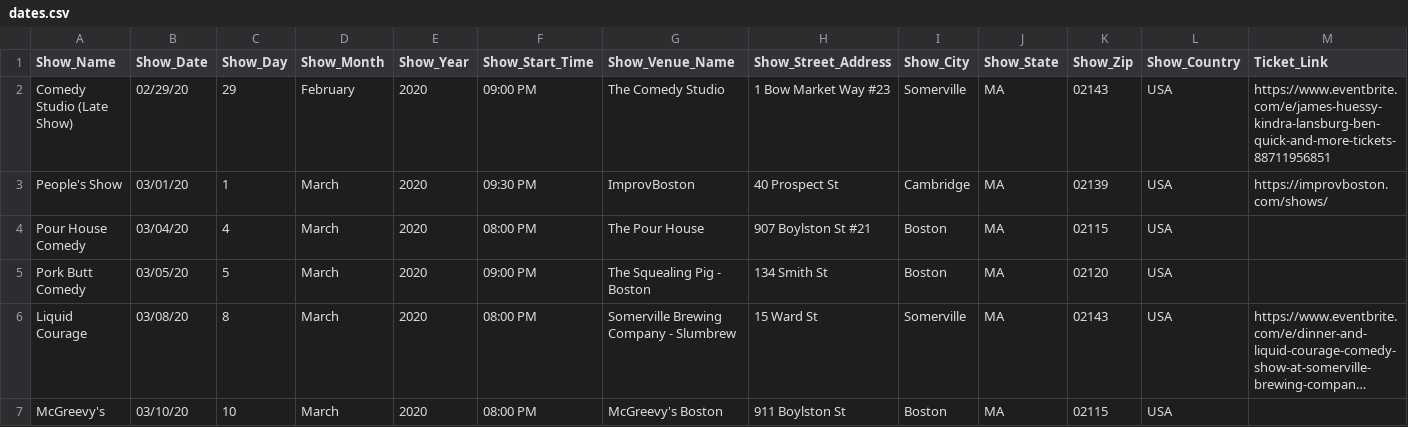
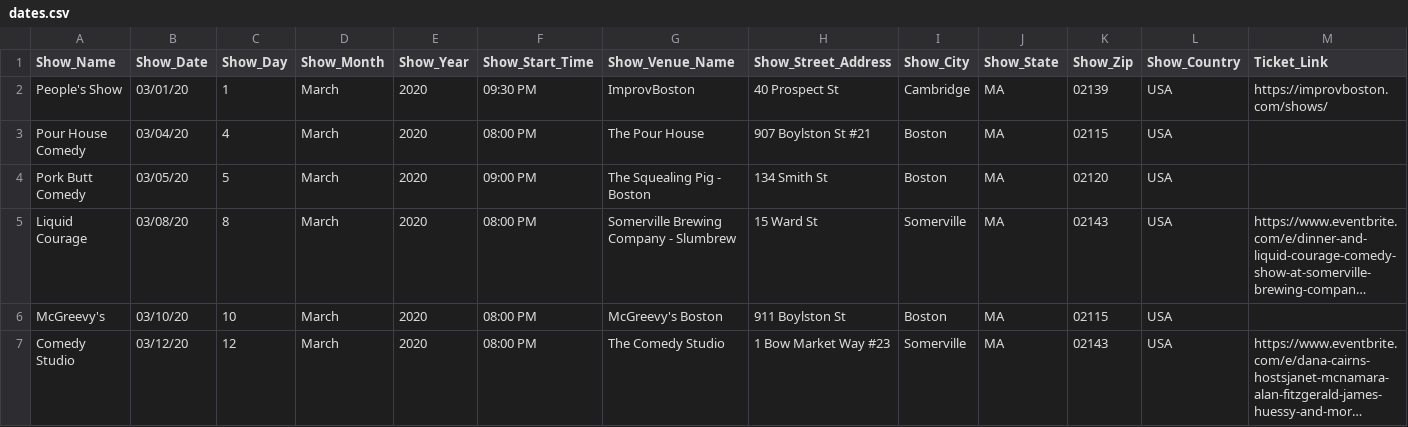
Before and after one commit to TheHuessy/Website_Test, a CSV file: Data/dates.csv, drawn as a sheet; only a part is shown; the shorter side is filled out with more unchanged rows; long unchanged cells end in …; the diff names each change by its address in the sheet, - before the commit and + after, or states it on an @@ line.

```diff
--- a/Data/dates.csv
+++ b/Data/dates.csv
-row 2: Comedy Studio (Late Show) | 02/29/20 | 29 | February | 2020 | 09:00 PM | The Comedy Studio | 1 Bow Market Way #23 | Somerville | MA | 02143 | USA | https://www.eventbrite.com/e/james-huessy-kindra-lansburg-ben-quick-and-more-tickets-88711956851
```
Also changed, not shown: 1 other file.
